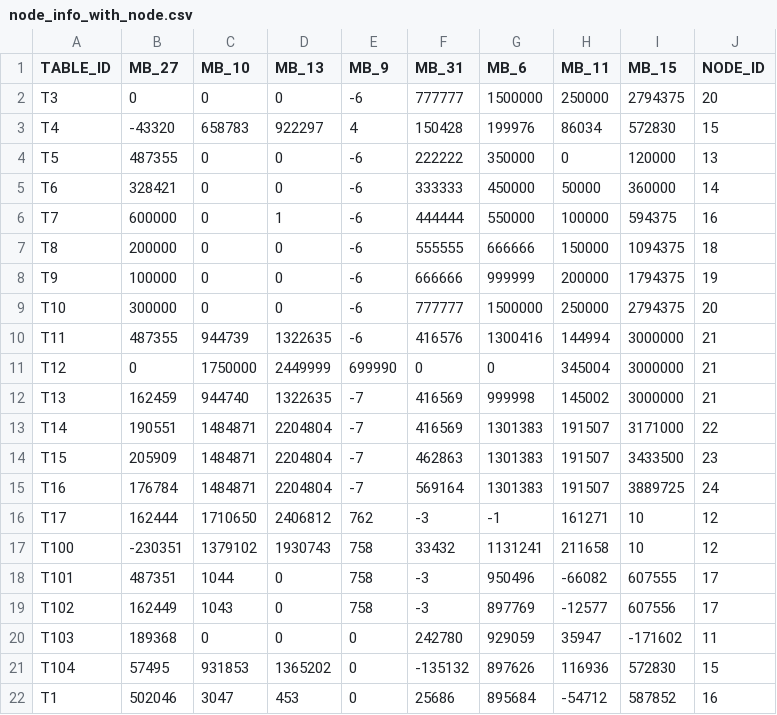
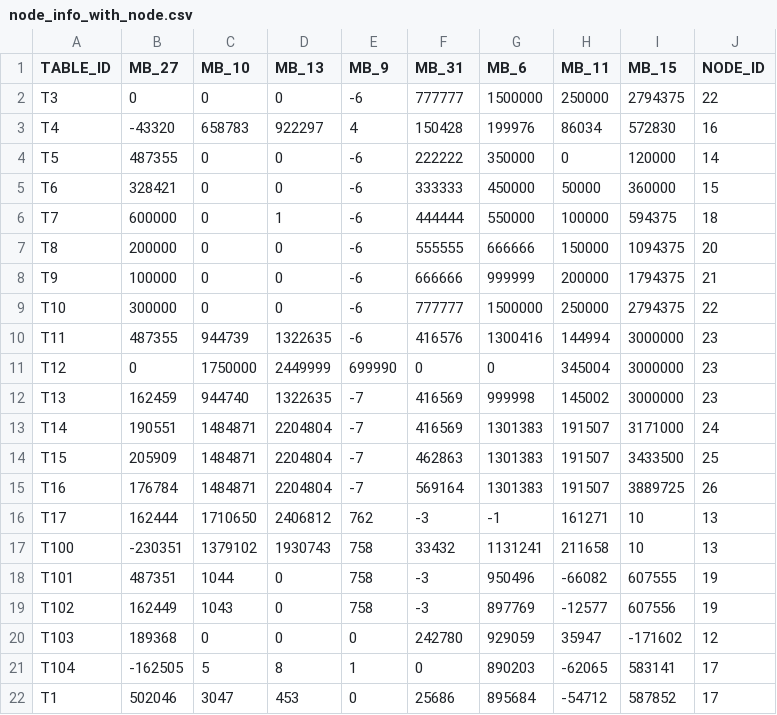
Before and after one commit to 2kkman/tactracer_robot, a CSV file: bumblebee/config/carrier_itx/node_info_with_node.csv, drawn as a sheet; only a part is shown; the diff covers the shown part only.

```diff
--- a/bumblebee/config/carrier_itx/node_info_with_node.csv
+++ b/bumblebee/config/carrier_itx/node_info_with_node.csv
@@ -1,22 +1,22 @@
 TABLE_ID	MB_27	MB_10	MB_13	MB_9	MB_31	MB_6	MB_11	MB_15	NODE_ID
-T3	0	0	0	-6	777777	1500000	250000	2794375	20
-T4	-43320	658783	922297	4	150428	199976	86034	572830	15
-T5	487355	0	0	-6	222222	350000	0	120000	13
-T6	328421	0	0	-6	333333	450000	50000	360000	14
-T7	600000	0	1	-6	444444	550000	100000	594375	16
-T8	200000	0	0	-6	555555	666666	150000	1094375	18
-T9	100000	0	0	-6	666666	999999	200000	1794375	19
-T10	300000	0	0	-6	777777	1500000	250000	2794375	20
-T11	487355	944739	1322635	-6	416576	1300416	144994	3000000	21
-T12	0	1750000	2449999	699990	0	0	345004	3000000	21
-T13	162459	944740	1322635	-7	416569	999998	145002	3000000	21
-T14	190551	1484871	2204804	-7	416569	1301383	191507	3171000	22
-T15	205909	1484871	2204804	-7	462863	1301383	191507	3433500	23
-T16	176784	1484871	2204804	-7	569164	1301383	191507	3889725	24
-T17	162444	1710650	2406812	762	-3	-1	161271	10	12
-T100	-230351	1379102	1930743	758	33432	1131241	211658	10	12
-T101	487351	1044	0	758	-3	950496	-66082	607555	17
-T102	162449	1043	0	758	-3	897769	-12577	607556	17
-T103	189368	0	0	0	242780	929059	35947	-171602	11
-T104	57495	931853	1365202	0	-135132	897626	116936	572830	15
-T1	502046	3047	453	0	25686	895684	-54712	587852	16
+T3	0	0	0	-6	777777	1500000	250000	2794375	22
+T4	-43320	658783	922297	4	150428	199976	86034	572830	16
+T5	487355	0	0	-6	222222	350000	0	120000	14
+T6	328421	0	0	-6	333333	450000	50000	360000	15
+T7	600000	0	1	-6	444444	550000	100000	594375	18
+T8	200000	0	0	-6	555555	666666	150000	1094375	20
+T9	100000	0	0	-6	666666	999999	200000	1794375	21
+T10	300000	0	0	-6	777777	1500000	250000	2794375	22
+T11	487355	944739	1322635	-6	416576	1300416	144994	3000000	23
+T12	0	1750000	2449999	699990	0	0	345004	3000000	23
+T13	162459	944740	1322635	-7	416569	999998	145002	3000000	23
+T14	190551	1484871	2204804	-7	416569	1301383	191507	3171000	24
+T15	205909	1484871	2204804	-7	462863	1301383	191507	3433500	25
+T16	176784	1484871	2204804	-7	569164	1301383	191507	3889725	26
+T17	162444	1710650	2406812	762	-3	-1	161271	10	13
+T100	-230351	1379102	1930743	758	33432	1131241	211658	10	13
+T101	487351	1044	0	758	-3	950496	-66082	607555	19
+T102	162449	1043	0	758	-3	897769	-12577	607556	19
+T103	189368	0	0	0	242780	929059	35947	-171602	12
+T104	-162505	5	8	1	0	890203	-62065	583141	17
+T1	502046	3047	453	0	25686	895684	-54712	587852	17
```
Also changed, not shown: 2 added rows and 9 edited cells elsewhere in this file, bumblebee/config/carrier_itx/node_info.csv, 24 other files.
